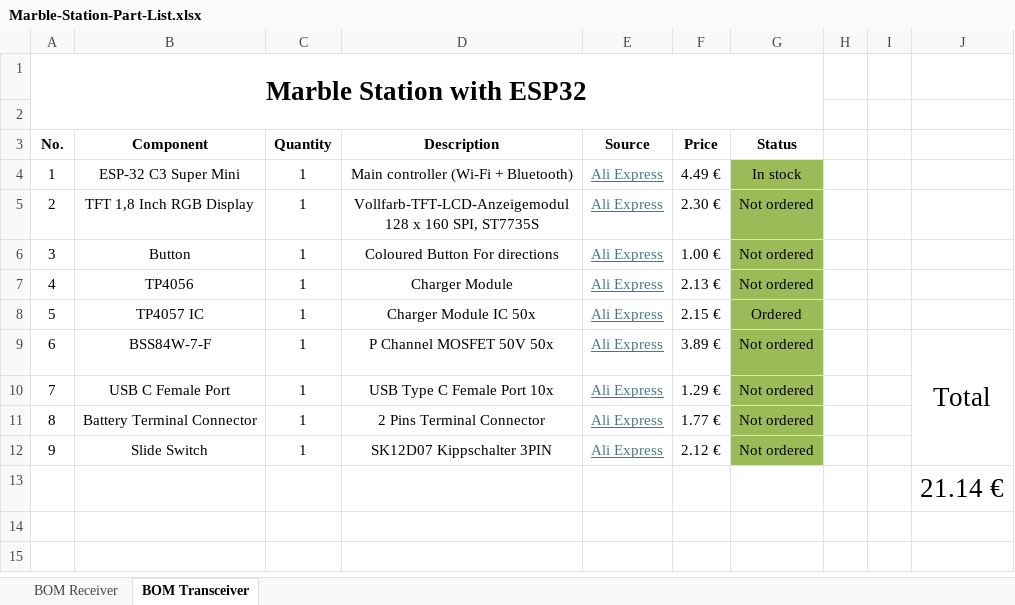
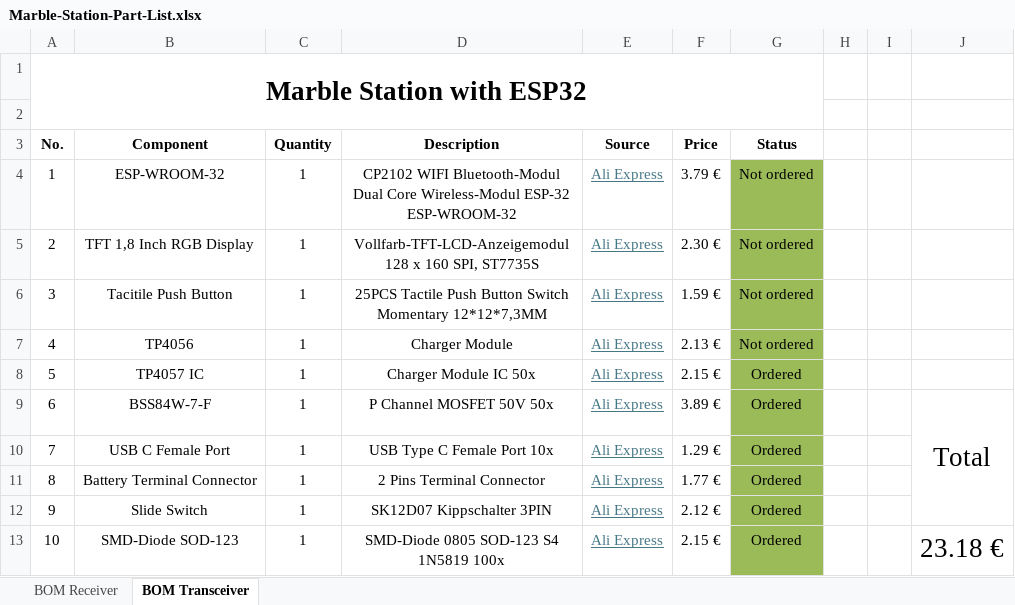
Before and after one commit to JovankaBry/Marble-Station-ESP32, an Excel workbook: parts/Marble-Station-Part-List.xlsx, sheet BOM Transceiver, drawn as a sheet; values as stored, in another font and other column widths than the file's, no borders; conditional formats not drawn; removed rows and columns are numbered as before the commit, all else as after; the diff names each change by its address in the sheet, - before the commit and + after, or states it on an @@ line.

```diff
--- a/parts/Marble-Station-Part-List.xlsx (sheet BOM Transceiver)
+++ b/parts/Marble-Station-Part-List.xlsx (sheet BOM Transceiver)
-B4 (Component): ESP-32 C3 Super Mini
+B4 (Component): ESP-WROOM-32
-D4 (Description): Main controller (Wi-Fi + Bluetooth)
+D4 (Description): CP2102 WIFI Bluetooth-Modul Dual Core Wireless-Modul ESP-32 ESP-WROOM-32
-F4 (Price): 4.49 €
+F4 (Price): 3.79 €
-G4 (Status): In stock
+G4 (Status): Not ordered
-B6 (Component): Button
+B6 (Component): Tacitile Push Button
-D6 (Description): Coloured Button For directions
+D6 (Description): 25PCS Tactile Push Button Switch Momentary 12*12*7,3MM
-F6 (Price): 1.00 €
+F6 (Price): 1.59 €
-G9:G12 (Status): Not ordered
+G9:G12 (Status): Ordered
-row 13:  |  |  |  |  |  |  |  |  | 21.14 €
+row 13: 10 | SMD-Diode SOD-123 | 1 | SMD-Diode 0805 SOD-123 S4 1N5819 100x | Ali Express | 2.15 € | Ordered |  |  | 23.18 €
```
Also changed, not shown: 18 other files.
